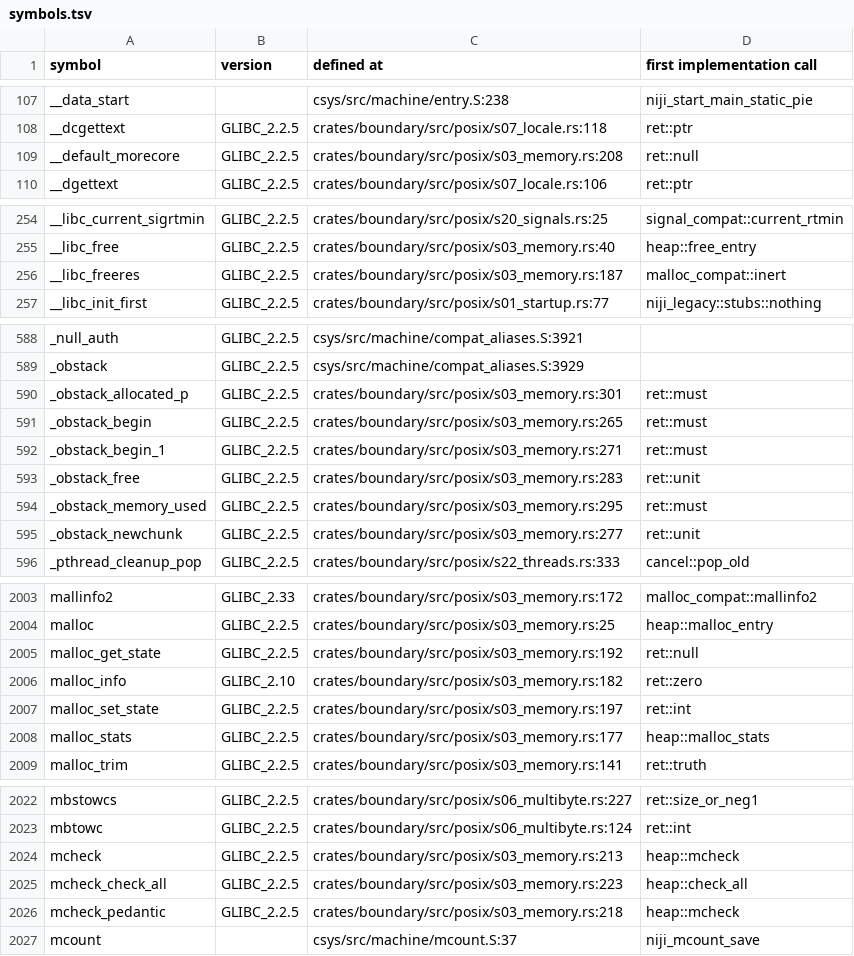
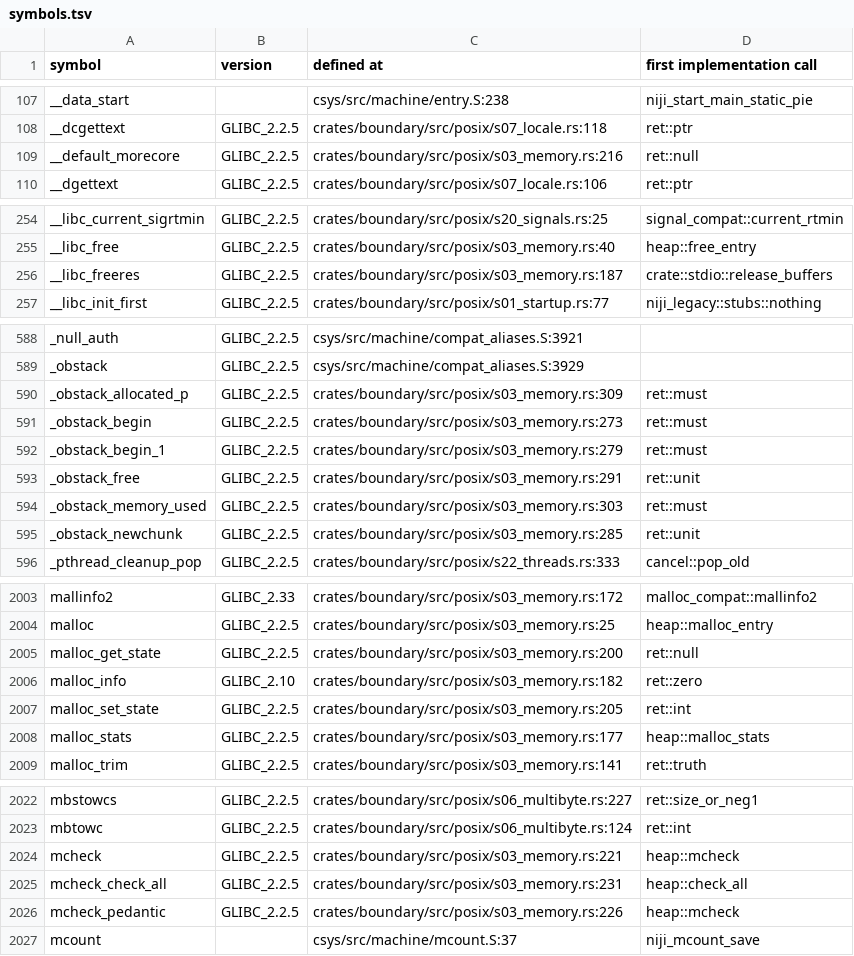
Before and after one commit to duskglow/libniji, a TSV file: docs/codemap/symbols.tsv, drawn as a sheet; only a part is shown, gaps mark what is left out; the diff covers the shown part only.

Commit message:
Regenerate train-owned views
Views of records/ and crates/math/KERNELS.md are train-owned (RECORDS, design/records.md section 4): branches never commit them, so the train runs cargo xtask records-gen --in-place && cargo xtask kernel-index --in-place && cargo xtask codemap --in-place after composing and gates the result with NIJI_TRAIN=1.

Files: docs/codemap/README.md, docs/codemap/symbols.tsv, docs/compat-flags.md, plan/07-decisions/s02-error-reporting-and-diagnostics.md, plan/07-decisions/s07-locales-and-message-translation.md, plan/07-decisions/s26-29.md.
CI train 965: CATALOG-REPLACED-FILE-RACE RELEASE-STEP-EXEC-FAIL-2 LIBC-FREERES-2 DL-OBJECT-PATHS PKG-COEXIST-SERIAL-2 UNWIND-SPILL LOCALEDEF-TRANSLIT TLS-SURPLUS-PROBE.

```diff
--- a/docs/codemap/symbols.tsv
+++ b/docs/codemap/symbols.tsv
@@ -108,3 +108,3 @@ __data_start		csys/src/machine/entry.S:238	niji_start_main_static_pie
 __dcgettext	GLIBC_2.2.5	crates/boundary/src/posix/s07_locale.rs:118	ret::ptr
-__default_morecore	GLIBC_2.2.5	crates/boundary/src/posix/s03_memory.rs:208	ret::null
+__default_morecore	GLIBC_2.2.5	crates/boundary/src/posix/s03_memory.rs:216	ret::null
 __dgettext	GLIBC_2.2.5	crates/boundary/src/posix/s07_locale.rs:106	ret::ptr
@@ -255,3 +255,3 @@ __libc_current_sigrtmin	GLIBC_2.2.5	crates/boundary/src/posix/s20_signals.rs:25
 __libc_free	GLIBC_2.2.5	crates/boundary/src/posix/s03_memory.rs:40	heap::free_entry
-__libc_freeres	GLIBC_2.2.5	crates/boundary/src/posix/s03_memory.rs:187	malloc_compat::inert
+__libc_freeres	GLIBC_2.2.5	crates/boundary/src/posix/s03_memory.rs:187	crate::stdio::release_buffers
 __libc_init_first	GLIBC_2.2.5	crates/boundary/src/posix/s01_startup.rs:77	niji_legacy::stubs::nothing
@@ -589,8 +589,8 @@ _null_auth	GLIBC_2.2.5	csys/src/machine/compat_aliases.S:3921
 _obstack	GLIBC_2.2.5	csys/src/machine/compat_aliases.S:3929	
-_obstack_allocated_p	GLIBC_2.2.5	crates/boundary/src/posix/s03_memory.rs:301	ret::must
-_obstack_begin	GLIBC_2.2.5	crates/boundary/src/posix/s03_memory.rs:265	ret::must
-_obstack_begin_1	GLIBC_2.2.5	crates/boundary/src/posix/s03_memory.rs:271	ret::must
-_obstack_free	GLIBC_2.2.5	crates/boundary/src/posix/s03_memory.rs:283	ret::unit
-_obstack_memory_used	GLIBC_2.2.5	crates/boundary/src/posix/s03_memory.rs:295	ret::must
-_obstack_newchunk	GLIBC_2.2.5	crates/boundary/src/posix/s03_memory.rs:277	ret::unit
+_obstack_allocated_p	GLIBC_2.2.5	crates/boundary/src/posix/s03_memory.rs:309	ret::must
+_obstack_begin	GLIBC_2.2.5	crates/boundary/src/posix/s03_memory.rs:273	ret::must
+_obstack_begin_1	GLIBC_2.2.5	crates/boundary/src/posix/s03_memory.rs:279	ret::must
+_obstack_free	GLIBC_2.2.5	crates/boundary/src/posix/s03_memory.rs:291	ret::unit
+_obstack_memory_used	GLIBC_2.2.5	crates/boundary/src/posix/s03_memory.rs:303	ret::must
+_obstack_newchunk	GLIBC_2.2.5	crates/boundary/src/posix/s03_memory.rs:285	ret::unit
 _pthread_cleanup_pop	GLIBC_2.2.5	crates/boundary/src/posix/s22_threads.rs:333	cancel::pop_old
@@ -2004,5 +2004,5 @@ mallinfo2	GLIBC_2.33	crates/boundary/src/posix/s03_memory.rs:172	malloc_compat::
 malloc	GLIBC_2.2.5	crates/boundary/src/posix/s03_memory.rs:25	heap::malloc_entry
-malloc_get_state	GLIBC_2.2.5	crates/boundary/src/posix/s03_memory.rs:192	ret::null
+malloc_get_state	GLIBC_2.2.5	crates/boundary/src/posix/s03_memory.rs:200	ret::null
 malloc_info	GLIBC_2.10	crates/boundary/src/posix/s03_memory.rs:182	ret::zero
-malloc_set_state	GLIBC_2.2.5	crates/boundary/src/posix/s03_memory.rs:197	ret::int
+malloc_set_state	GLIBC_2.2.5	crates/boundary/src/posix/s03_memory.rs:205	ret::int
 malloc_stats	GLIBC_2.2.5	crates/boundary/src/posix/s03_memory.rs:177	heap::malloc_stats
@@ -2023,5 +2023,5 @@ mbstowcs	GLIBC_2.2.5	crates/boundary/src/posix/s06_multibyte.rs:227	ret::size_or
 mbtowc	GLIBC_2.2.5	crates/boundary/src/posix/s06_multibyte.rs:124	ret::int
-mcheck	GLIBC_2.2.5	crates/boundary/src/posix/s03_memory.rs:213	heap::mcheck
-mcheck_check_all	GLIBC_2.2.5	crates/boundary/src/posix/s03_memory.rs:223	heap::check_all
-mcheck_pedantic	GLIBC_2.2.5	crates/boundary/src/posix/s03_memory.rs:218	heap::mcheck
+mcheck	GLIBC_2.2.5	crates/boundary/src/posix/s03_memory.rs:221	heap::mcheck
+mcheck_check_all	GLIBC_2.2.5	crates/boundary/src/posix/s03_memory.rs:231	heap::check_all
+mcheck_pedantic	GLIBC_2.2.5	crates/boundary/src/posix/s03_memory.rs:226	heap::mcheck
 mcount		csys/src/machine/mcount.S:37	niji_mcount_save
```
Also changed, not shown: 10 edited cells elsewhere in this file, 5 other files.
